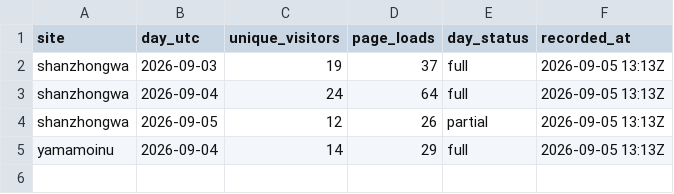
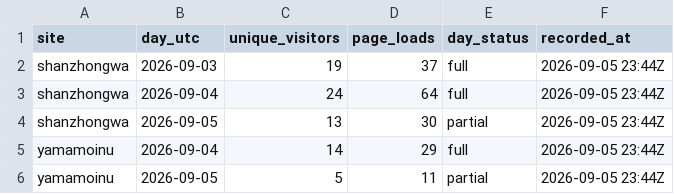
Before and after one commit to samsonleegh/chan-pet, a CSV file: analytics/visitors.csv, drawn as a sheet.

```diff
--- a/analytics/visitors.csv
+++ b/analytics/visitors.csv
@@ -1,5 +1,6 @@
 site,day_utc,unique_visitors,page_loads,day_status,recorded_at
-shanzhongwa,2026-09-03,19,37,full,2026-09-05 13:13Z
-shanzhongwa,2026-09-04,24,64,full,2026-09-05 13:13Z
-shanzhongwa,2026-09-05,12,26,partial,2026-09-05 13:13Z
-yamamoinu,2026-09-04,14,29,full,2026-09-05 13:13Z
+shanzhongwa,2026-09-03,19,37,full,2026-09-05 23:44Z
+shanzhongwa,2026-09-04,24,64,full,2026-09-05 23:44Z
+shanzhongwa,2026-09-05,13,30,partial,2026-09-05 23:44Z
+yamamoinu,2026-09-04,14,29,full,2026-09-05 23:44Z
+yamamoinu,2026-09-05,5,11,partial,2026-09-05 23:44Z
```
Also changed, not shown: analytics/countries.csv, 2 other files.
